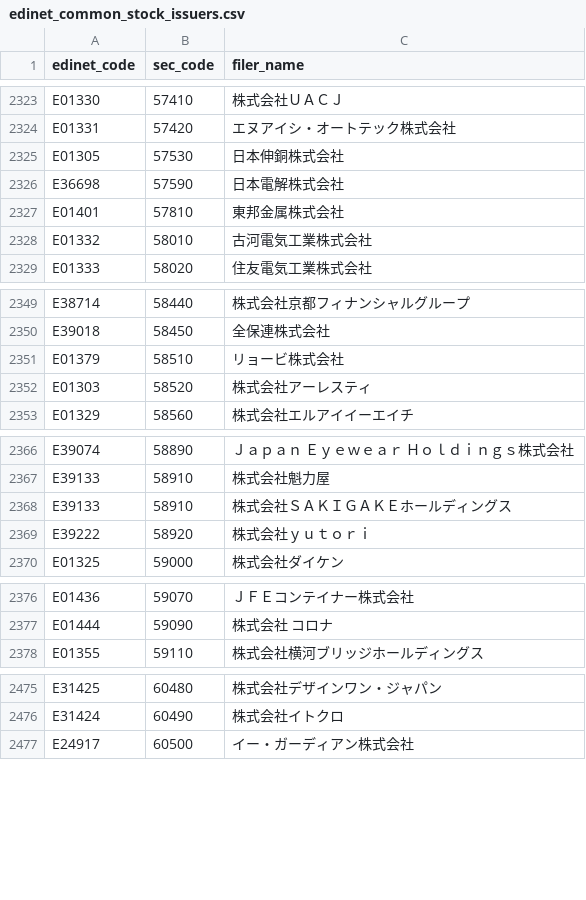
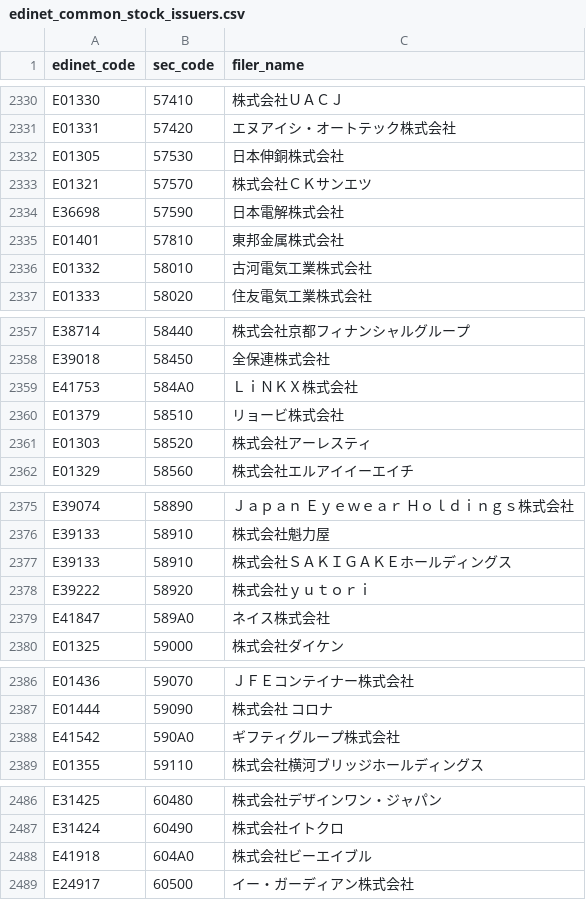
Before and after one commit to ikuty/finance-lake, a CSV file: services/ir-disclosure-dl/seed/edinet_common_stock_issuers.csv, drawn as a sheet; only a part is shown, gaps mark what is left out; the diff covers the shown part only; the diff names each change by its address in the sheet, - before the commit and + after, or states it on an @@ line.

```diff
--- a/services/ir-disclosure-dl/seed/edinet_common_stock_issuers.csv
+++ b/services/ir-disclosure-dl/seed/edinet_common_stock_issuers.csv
+row 2333: E01321 | 57570 | 株式会社ＣＫサンエツ
+row 2359: E41753 | 584A0 | ＬｉＮＫＸ株式会社
+row 2379: E41847 | 589A0 | ネイス株式会社
+row 2388: E41542 | 590A0 | ギフティグループ株式会社
+row 2488: E41918 | 604A0 | 株式会社ビーエイブル
```
Also changed, not shown: 16 added rows elsewhere in this file.
